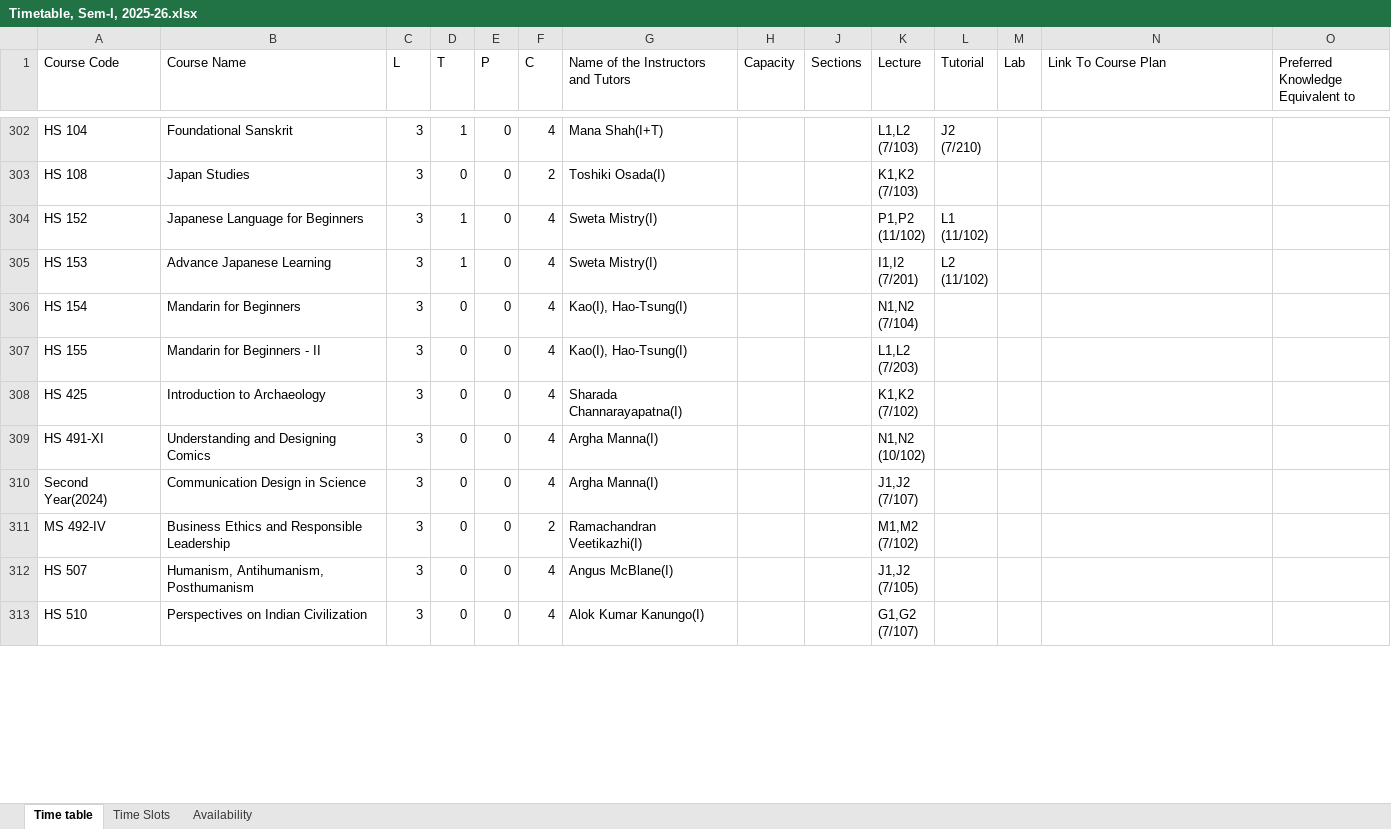
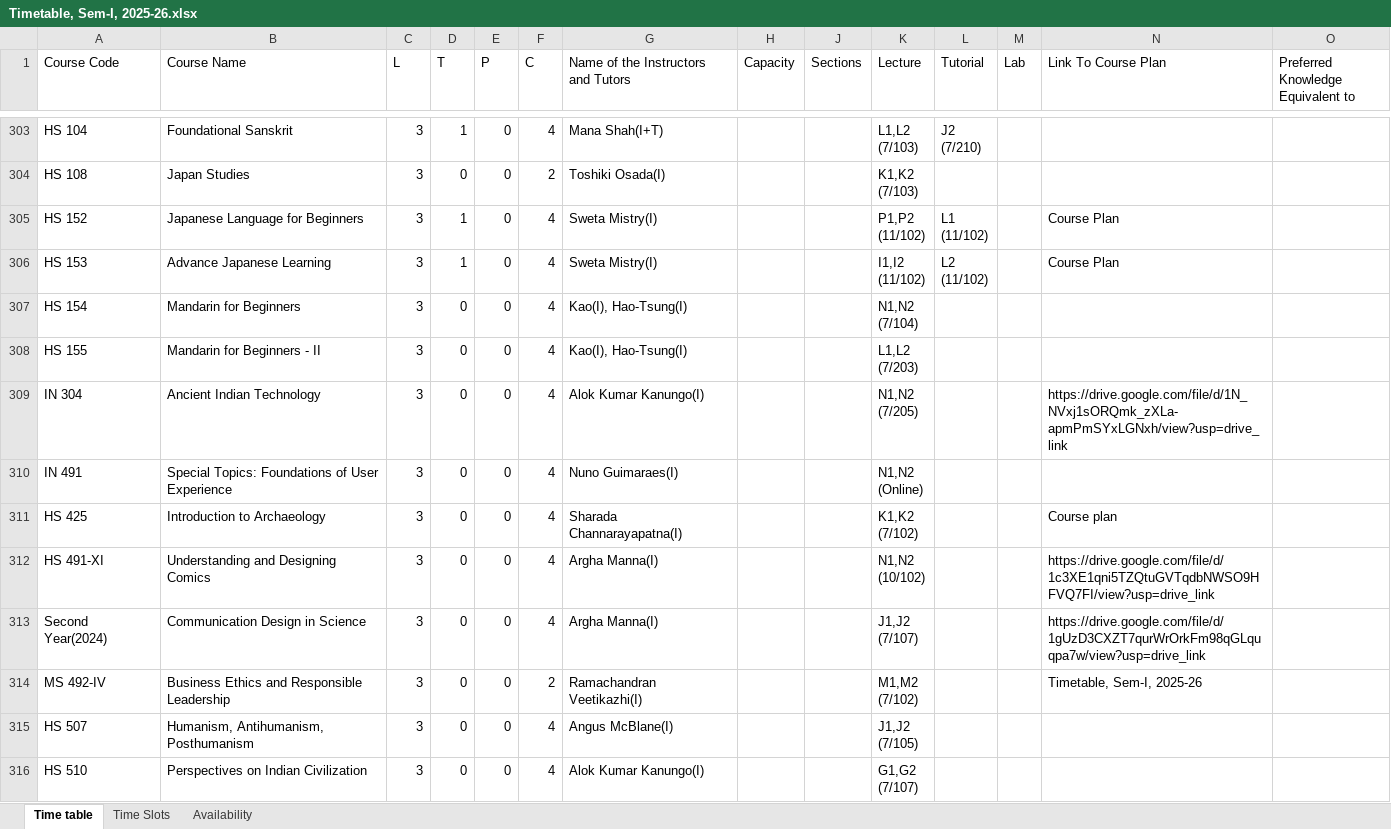
Before and after one commit to StuxH4-X/timetable-iitgn, an Excel workbook: Timetable, Sem-I, 2025-26.xlsx, sheet Time table, drawn as a sheet; only a part is shown, gaps mark what is left out; values as stored, in another font and other column widths than the file's, no cell formats; charts and pictures not drawn; addresses are those after the commit; rows hold the shown columns only; ↵ is a line break in a cell; the diff covers the shown part only; the diff names each change by its address in the sheet, - before the commit and + after, or states it on an @@ line.

Commit message:
Add files via upload

```diff
--- a/Timetable, Sem-I, 2025-26.xlsx (sheet Time table)
+++ b/Timetable, Sem-I, 2025-26.xlsx (sheet Time table)
-N305:N306 (Link To Course Plan): (empty)
+N305:N306 (Link To Course Plan): Course Plan
-K306 (Lecture): I1,I2 ↵ (7/201)
+K306 (Lecture): I1,I2 ↵ (11/102)
+row 309: IN 304 | Ancient Indian Technology | 3 | 0 | 0 | 4 | Alok Kumar Kanungo(I) |  |  | N1,N2 ↵ (7/205) |  |  | https://drive.google.com/file/d/1N_NVxj1sORQmk_zXLa-apmPmSYxLGNxh/view?usp=drive_link
+row 310: IN 491 | Special Topics: Foundations of User Experience | 3 | 0 | 0 | 4 | Nuno Guimaraes(I) |  |  | N1,N2 ↵ (Online)
-N311 (Link To Course Plan): (empty)
+N311 (Link To Course Plan): Course plan
-N312 (Link To Course Plan): (empty)
+N312 (Link To Course Plan): https://drive.google.com/file/d/1c3XE1qni5TZQtuGVTqdbNWSO9HFVQ7FI/view?usp=drive_link
-N313 (Link To Course Plan): (empty)
+N313 (Link To Course Plan): https://drive.google.com/file/d/1gUzD3CXZT7qurWrOrkFm98qGLquqpa7w/view?usp=drive_link
-N314 (Link To Course Plan): (empty)
+N314 (Link To Course Plan): Timetable, Sem-I, 2025-26
```
Also changed, not shown: 3 added rows, 1 removed row, 1 moved row and 80 edited cells elsewhere in this sheet, sheet Availability, cell formats, hidden cells.
